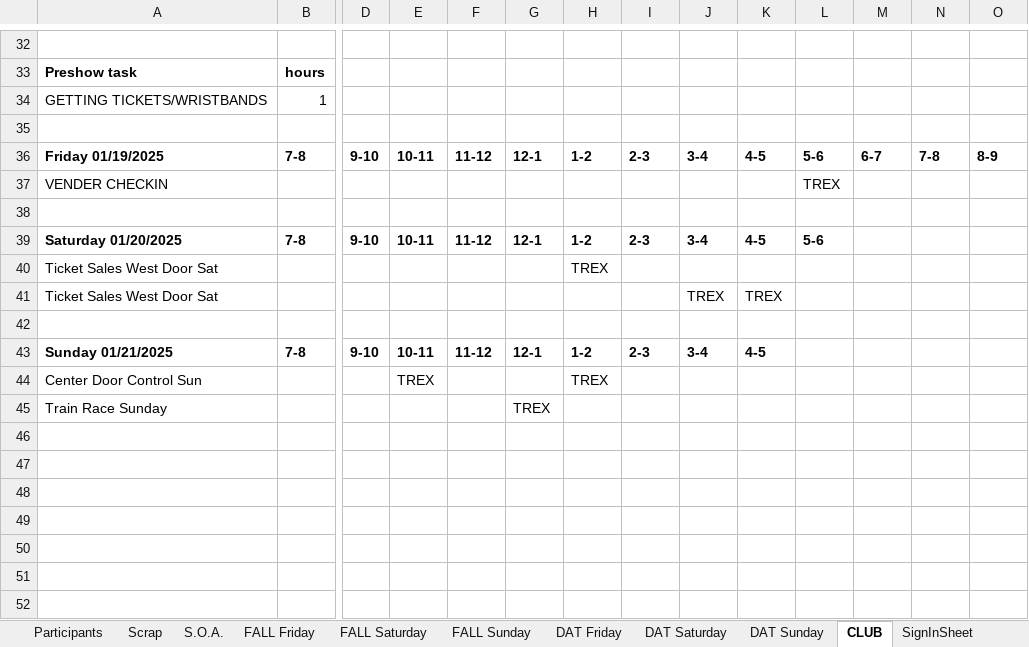
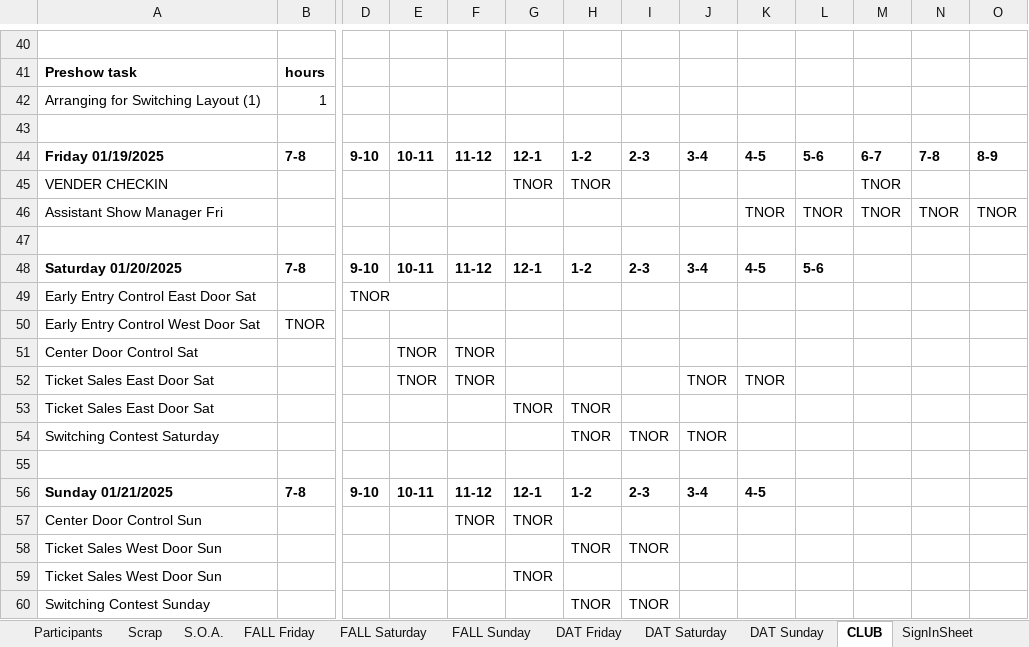
Before and after one commit to McLae/dfwtrainshows, an Excel workbook: ShowTasks.xlsm, sheet CLUB, drawn as a sheet; only a part is shown, gaps mark what is left out; values as stored, in another font and other column widths than the file's, no borders; charts and pictures not drawn; removed rows and columns are numbered as before the commit, all else as after; rows hold the shown columns only; the diff covers the shown part only; the diff names each change by its address in the sheet, - before the commit and + after, or states it on an @@ line.

Commit message:
Update ShowTasks.xlsm
Council  rep name fix

```diff
--- a/ShowTasks.xlsm (sheet CLUB)
+++ b/ShowTasks.xlsm (sheet CLUB)
-A42: GETTING TICKETS/WRISTBANDS
+A42: Arranging for Switching Layout (1)
-row 37: VENDER CHECKIN |  |  |  |  |  |  |  |  |  | TREX
+row 45: VENDER CHECKIN |  |  |  |  | TNOR | TNOR |  |  |  |  | TNOR
+row 46: Assistant Show Manager Fri |  |  |  |  |  |  |  |  | TNOR | TNOR | TNOR | TNOR | TNOR
-row 40: Ticket Sales West Door Sat |  |  |  |  |  | TREX
-row 41: Ticket Sales West Door Sat |  |  |  |  |  |  |  | TREX | TREX
+row 49: Early Entry Control East Door Sat |  | TNOR
+row 50: Early Entry Control West Door Sat | TNOR
+row 51: Center Door Control Sat |  |  | TNOR | TNOR
+row 52: Ticket Sales East Door Sat |  |  | TNOR | TNOR |  |  |  | TNOR | TNOR
+row 53: Ticket Sales East Door Sat |  |  |  |  | TNOR | TNOR
+row 54: Switching Contest Saturday |  |  |  |  |  | TNOR | TNOR | TNOR
-row 44: Center Door Control Sun |  |  | TREX |  |  | TREX
-row 45: Train Race Sunday |  |  |  |  | TREX
+row 57: Center Door Control Sun |  |  |  | TNOR | TNOR
+row 58: Ticket Sales West Door Sun |  |  |  |  |  | TNOR | TNOR
+row 59: Ticket Sales West Door Sun |  |  |  |  | TNOR
+row 60: Switching Contest Sunday |  |  |  |  |  | TNOR | TNOR
```
Also changed, not shown: 12 added rows, 4 removed rows and 13 edited cells elsewhere in this sheet, sheet Scrap, sheet Participants, charts or pictures.
